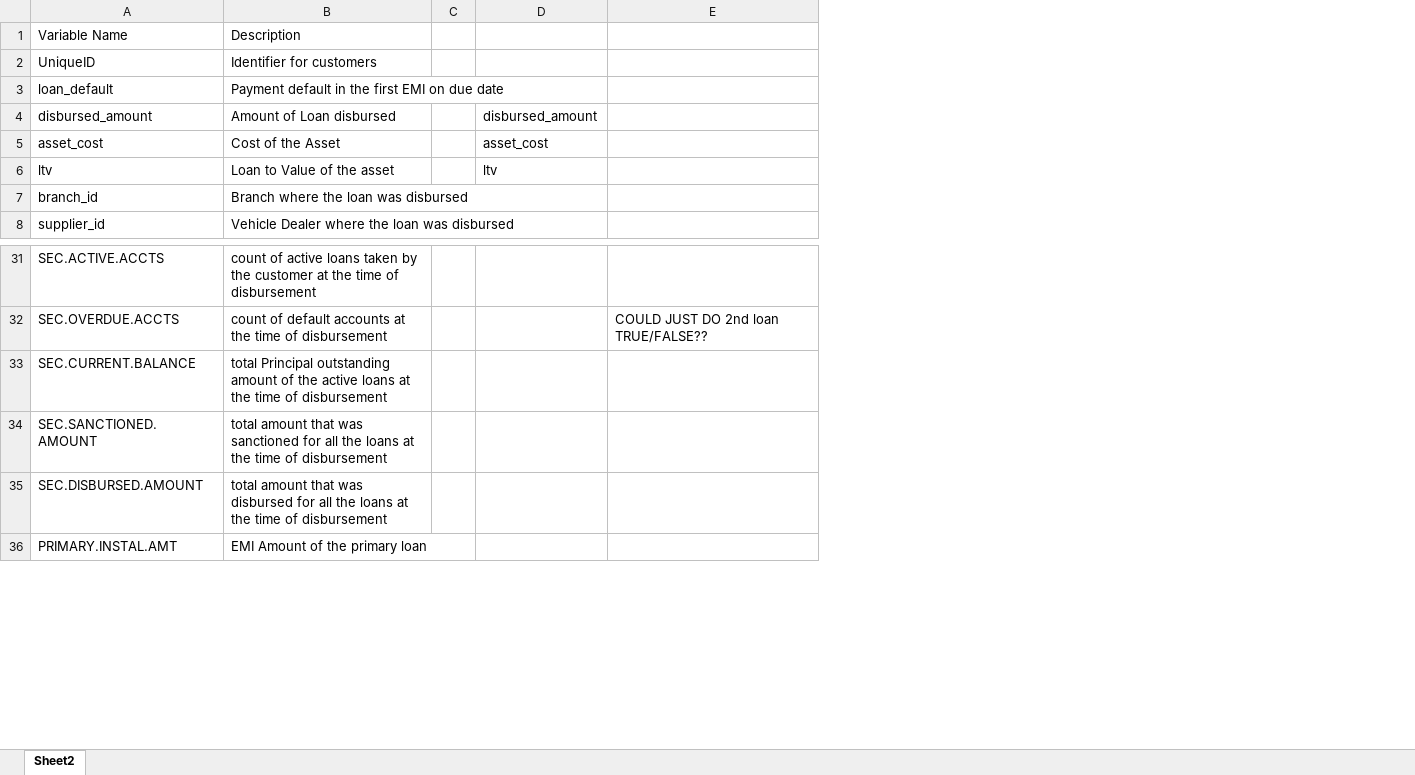
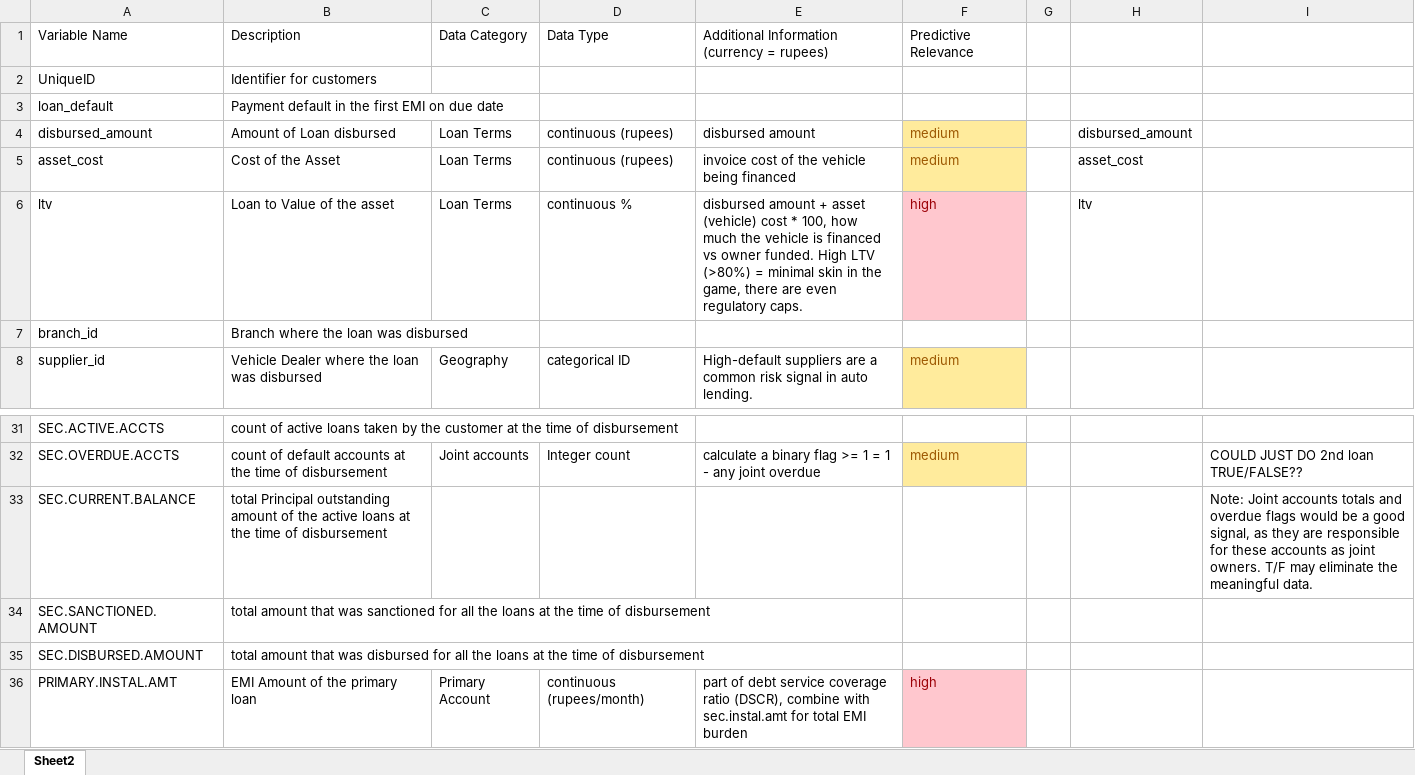
Before and after one commit to bartonmike/ST538_Group4_Project2, an Excel workbook: data/data_dictionary.xlsx, sheet Sheet2, drawn as a sheet; only a part is shown, gaps mark what is left out; values as stored, in another font and other column widths than the file's, no borders; addresses are those after the commit; the diff names each change by its address in the sheet, - before the commit and + after, or states it on an @@ line.

Commit message:
updated qmd with comments on EDA progress so far. added c, d, e, f columns and populated dictionary with industry information, predictive relevance, and suggestions for new field population

```diff
--- a/data/data_dictionary.xlsx (sheet Sheet2)
+++ b/data/data_dictionary.xlsx (sheet Sheet2)
+column C, rows 1-8: Data Category |  |  | Loan Terms | Loan Terms | Loan Terms |  | Geography; rows 32-36: Joint accounts |  |  |  | Primary Account
+column D, rows 1-8: Data Type |  |  | continuous (rupees) | continuous (rupees) | continuous % |  | categorical ID; rows 32-36: Integer count |  |  |  | continuous (rupees/month)
+column E, rows 1-8: Additional Information (currency = rupees) |  |  | disbursed amount | invoice cost of the vehicle being financed | disbursed amount + asset (vehicle) cost * 100, how much the vehicle is financed vs owner funded. High LTV (>80%) = minimal skin in the game, there are even regulatory caps. |  | High-default suppliers are a common risk signal in auto lending.; rows 32-36: calculate a binary flag >= 1 = 1 - any joint overdue |  |  |  | part of debt service coverage ratio (DSCR), combine with sec.instal.amt for total EMI burden
+column F, rows 1-8: Predictive Relevance |  |  | medium | medium | high |  | medium; rows 32-36: medium |  |  |  | high
-I33: (empty)
+I33: Note: Joint accounts totals and overdue flags would be a good signal, as they are responsible for these accounts as joint owners. T/F may eliminate the meaningful data.
```
Also changed, not shown: 2 other files.
